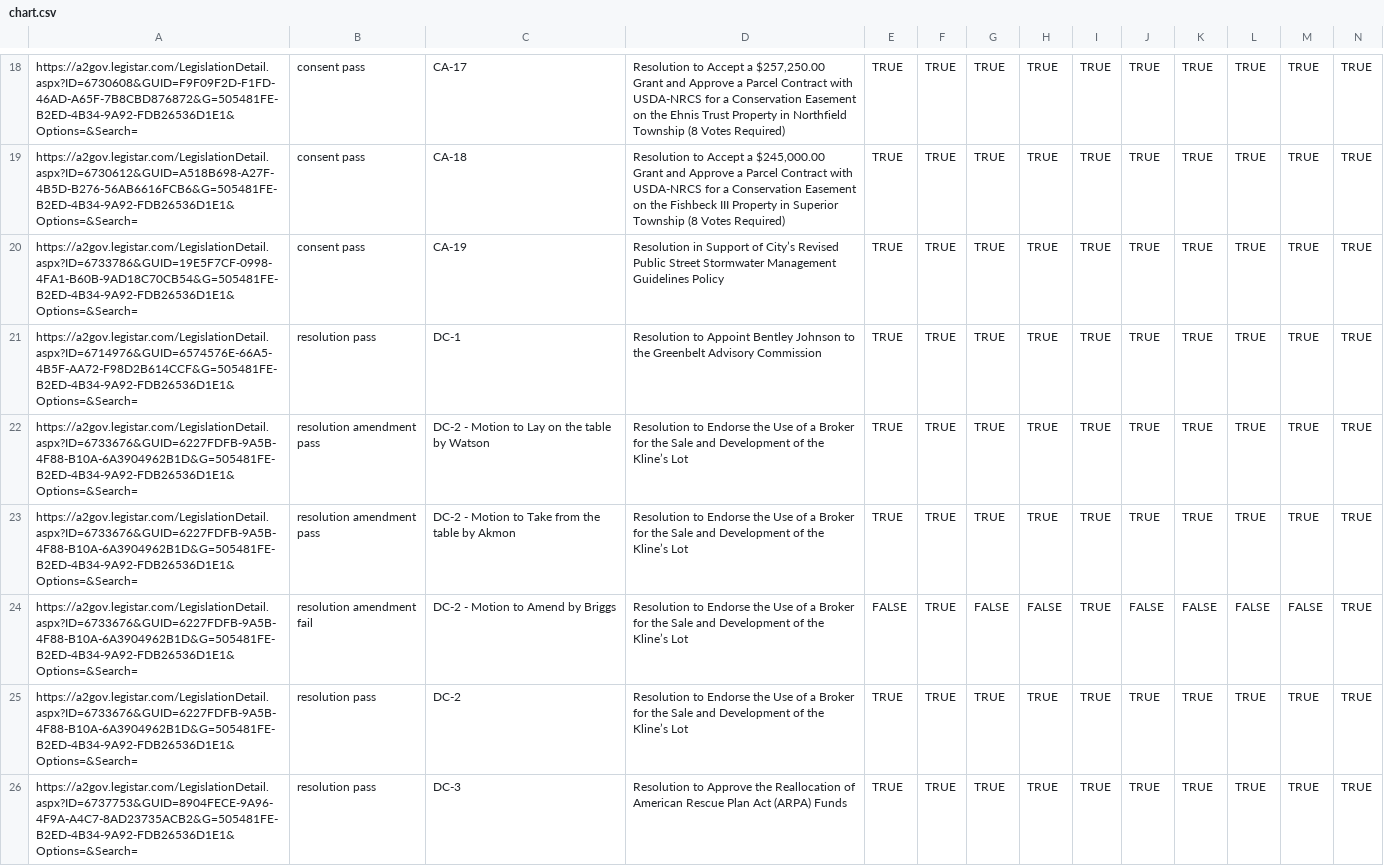
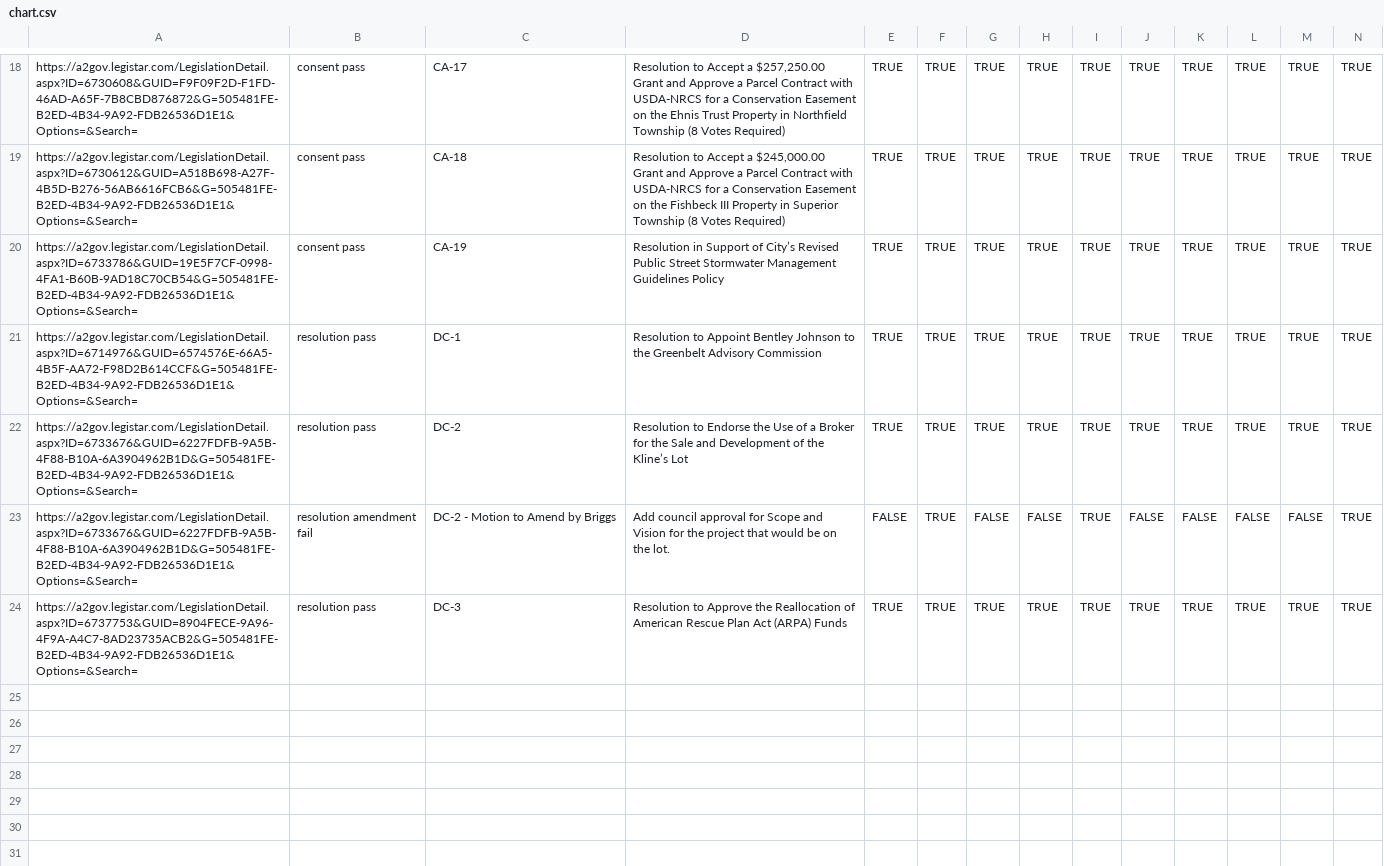
Before and after one commit to a2council/a2council.vote, a CSV file: content/post/council-meeting-2024-07-01/chart.csv, drawn as a sheet; only a part is shown, gaps mark what is left out; removed rows and columns are numbered as before the commit, all else as after; rows hold the shown columns only; the diff names each change by its address in the sheet, - before the commit and + after, or states it on an @@ line.

Commit message:
tweak csv and meeting body

```diff
--- a/content/post/council-meeting-2024-07-01/chart.csv
+++ b/content/post/council-meeting-2024-07-01/chart.csv
-row 22: https://a2gov.legistar.com/LegislationDetail.aspx?ID=6733676&GUID=6227FDFB-9A5B-4F88-B10A-6A3904962B1D&G=505481FE-B2ED-4B34-9A92-FDB26536D1E1&Options=&Search= | resolution amendment pass | DC-2 - Motion to Lay on the table by Watson | Resolution to Endorse the Use of a Broker for the Sale and Development of the Kline’s Lot | TRUE | TRUE | TRUE | TRUE | TRUE | TRUE | TRUE | TRUE | TRUE | TRUE
-row 23: https://a2gov.legistar.com/LegislationDetail.aspx?ID=6733676&GUID=6227FDFB-9A5B-4F88-B10A-6A3904962B1D&G=505481FE-B2ED-4B34-9A92-FDB26536D1E1&Options=&Search= | resolution amendment pass | DC-2 - Motion to Take from the table by Akmon | Resolution to Endorse the Use of a Broker for the Sale and Development of the Kline’s Lot | TRUE | TRUE | TRUE | TRUE | TRUE | TRUE | TRUE | TRUE | TRUE | TRUE
-row 24: https://a2gov.legistar.com/LegislationDetail.aspx?ID=6733676&GUID=6227FDFB-9A5B-4F88-B10A-6A3904962B1D&G=505481FE-B2ED-4B34-9A92-FDB26536D1E1&Options=&Search= | resolution amendment fail | DC-2 - Motion to Amend by Briggs | Resolution to Endorse the Use of a Broker for the Sale and Development of the Kline’s Lot | FALSE | TRUE | FALSE | FALSE | TRUE | FALSE | FALSE | FALSE | FALSE | TRUE
+row 23: https://a2gov.legistar.com/LegislationDetail.aspx?ID=6733676&GUID=6227FDFB-9A5B-4F88-B10A-6A3904962B1D&G=505481FE-B2ED-4B34-9A92-FDB26536D1E1&Options=&Search= | resolution amendment fail | DC-2 - Motion to Amend by Briggs | Add council approval for Scope and Vision for the project that would be on the lot. | FALSE | TRUE | FALSE | FALSE | TRUE | FALSE | FALSE | FALSE | FALSE | TRUE
```
Also changed, not shown: 1 other file.
